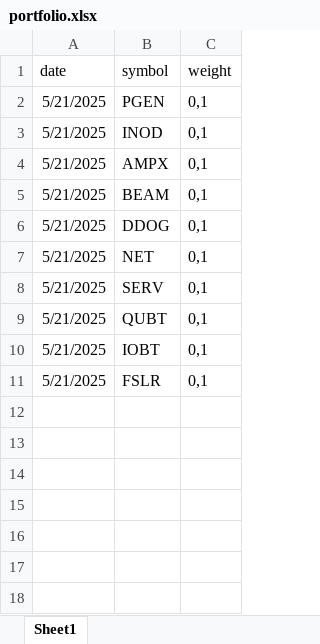
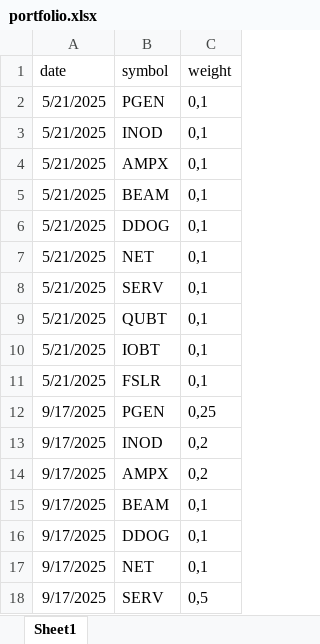
Before and after one commit to mimirsignals/ai_portfolio, an Excel workbook: portfolio.xlsx, sheet Sheet1, drawn as a sheet; values as stored, in another font and other column widths than the file's, no borders; the diff names each change by its address in the sheet, - before the commit and + after, or states it on an @@ line.

```diff
--- a/portfolio.xlsx (sheet Sheet1)
+++ b/portfolio.xlsx (sheet Sheet1)
+row 12: 9/17/2025 | PGEN | 0,25
+row 13: 9/17/2025 | INOD | 0,2
+row 14: 9/17/2025 | AMPX | 0,2
+row 15: 9/17/2025 | BEAM | 0,1
+row 16: 9/17/2025 | DDOG | 0,1
+row 17: 9/17/2025 | NET | 0,1
+row 18: 9/17/2025 | SERV | 0,5
```
Also changed, not shown: 10 other files.
